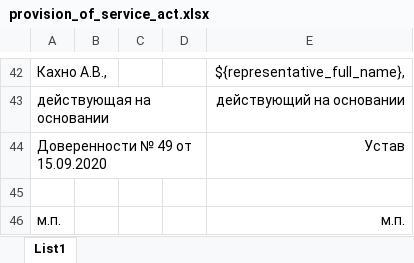
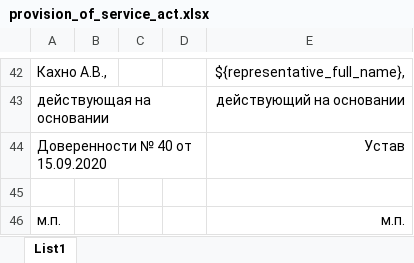
Before and after one commit to valitydev/reporter, an Excel workbook: src/main/resources/templates/provision_of_service_act.xlsx, sheet List1, drawn as a sheet; only a part is shown, gaps mark what is left out; values as stored, in another font and other column widths than the file's, no borders; the diff names each change by its address in the sheet, - before the commit and + after, or states it on an @@ line.

Commit message:
Change signer data again (#147)

```diff
--- a/src/main/resources/templates/provision_of_service_act.xlsx (sheet List1)
+++ b/src/main/resources/templates/provision_of_service_act.xlsx (sheet List1)
-A44: Доверенности № 49 от 15.09.2020
+A44: Доверенности № 40 от 15.09.2020
```
